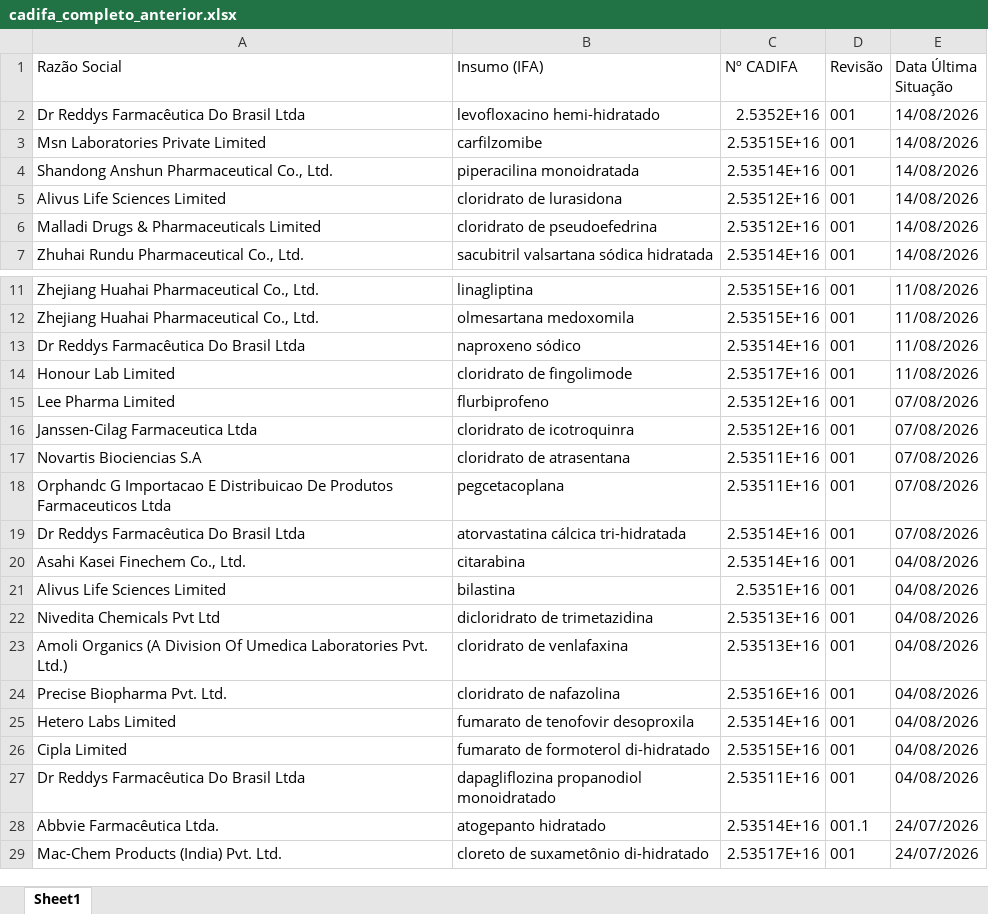
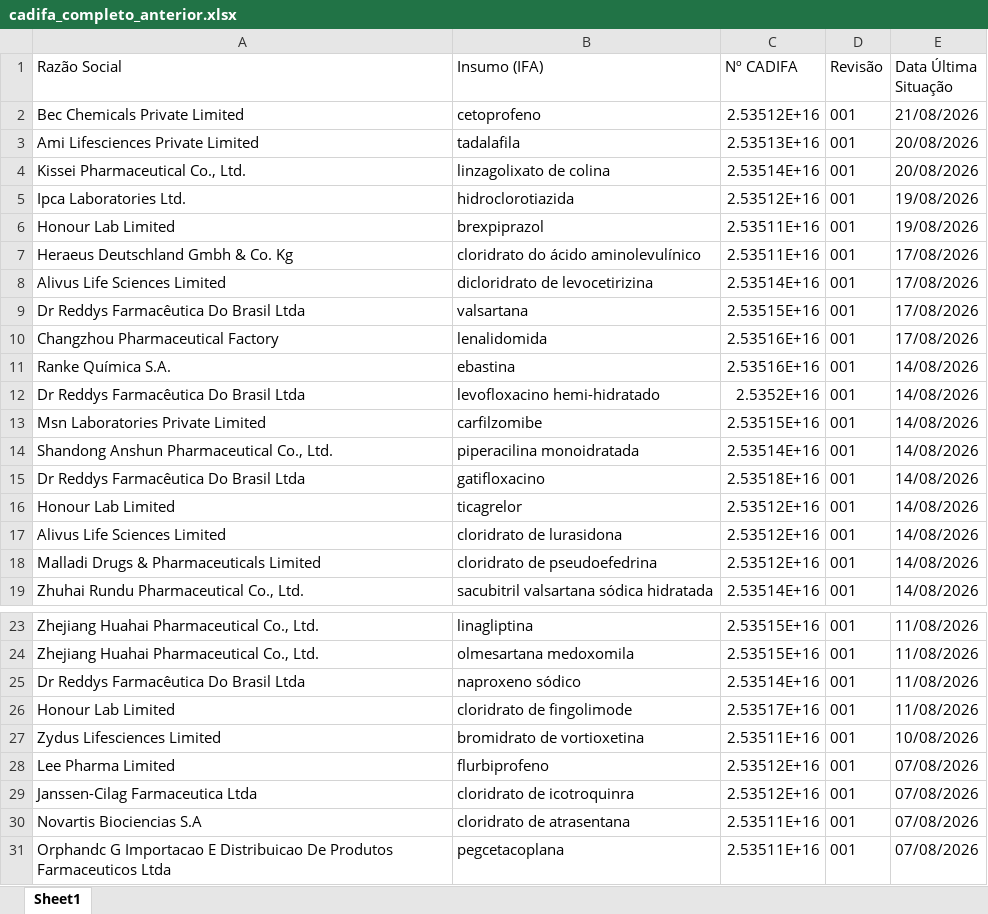
Before and after one commit to anastorion-oss/anvisa-cadifa-monitor, an Excel workbook: cadifa_completo_anterior.xlsx, sheet Sheet1, drawn as a sheet; only a part is shown, gaps mark what is left out; the shorter side is filled out with more unchanged rows; values as stored, in another font and other column widths than the file's, no borders; the diff names each change by its address in the sheet, - before the commit and + after, or states it on an @@ line.

```diff
--- a/cadifa_completo_anterior.xlsx (sheet Sheet1)
+++ b/cadifa_completo_anterior.xlsx (sheet Sheet1)
+row 2: Bec Chemicals Private Limited | cetoprofeno | 2.53512E+16 | 001 | 21/08/2026
+row 3: Ami Lifesciences Private Limited | tadalafila | 2.53513E+16 | 001 | 20/08/2026
+row 4: Kissei Pharmaceutical Co., Ltd. | linzagolixato de colina | 2.53514E+16 | 001 | 20/08/2026
+row 5: Ipca Laboratories Ltd. | hidroclorotiazida | 2.53512E+16 | 001 | 19/08/2026
+row 6: Honour Lab Limited | brexpiprazol | 2.53511E+16 | 001 | 19/08/2026
+row 7: Heraeus Deutschland Gmbh & Co. Kg | cloridrato do ácido aminolevulínico | 2.53511E+16 | 001 | 17/08/2026
+row 8: Alivus Life Sciences Limited | dicloridrato de levocetirizina | 2.53514E+16 | 001 | 17/08/2026
+row 9: Dr Reddys Farmacêutica Do Brasil Ltda | valsartana | 2.53515E+16 | 001 | 17/08/2026
+row 10: Changzhou Pharmaceutical Factory | lenalidomida | 2.53516E+16 | 001 | 17/08/2026
+row 11: Ranke Química S.A. | ebastina | 2.53516E+16 | 001 | 14/08/2026
+row 15: Dr Reddys Farmacêutica Do Brasil Ltda | gatifloxacino | 2.53518E+16 | 001 | 14/08/2026
+row 16: Honour Lab Limited | ticagrelor | 2.53512E+16 | 001 | 14/08/2026
+row 27: Zydus Lifesciences Limited | bromidrato de vortioxetina | 2.53511E+16 | 001 | 10/08/2026
```
Also changed, not shown: cadifa_completo.xlsx, 1 other file.
